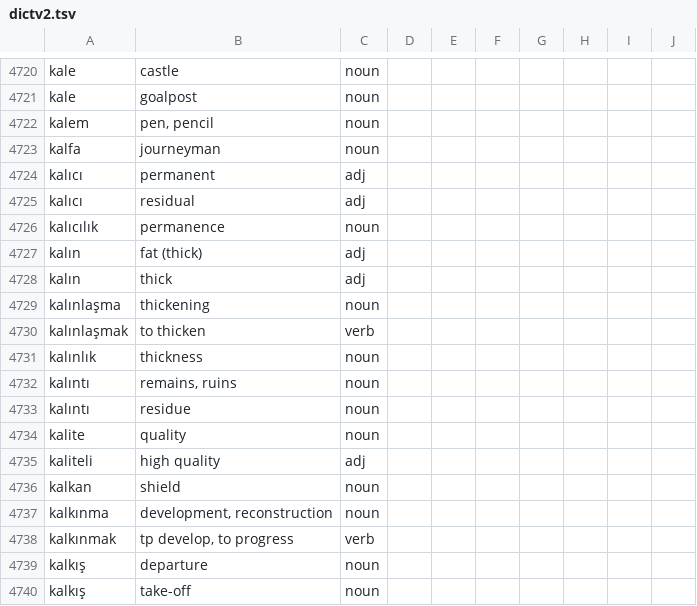
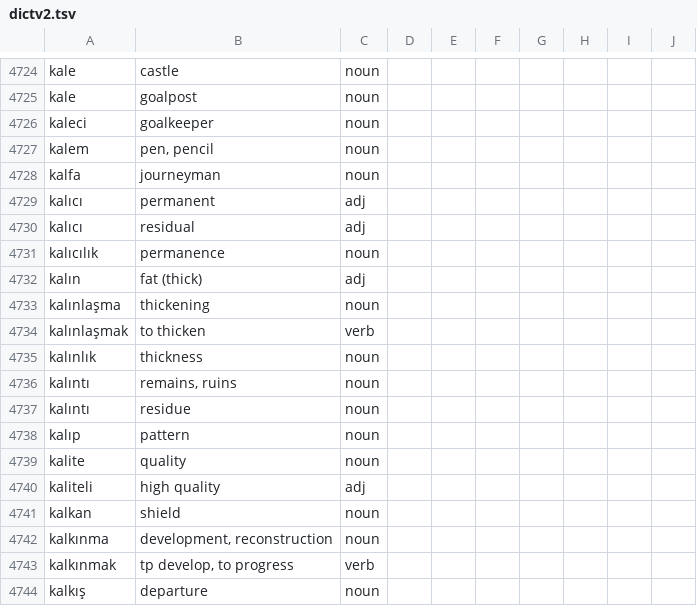
Before and after one commit to baloghe/tr_en_dictionary, a TSV file: input/dictv2.tsv, drawn as a sheet; only a part is shown, gaps mark what is left out; the shorter side is filled out with more unchanged rows; removed rows and columns are numbered as before the commit, all else as after; the diff covers the shown part only; the diff names each change by its address in the sheet, - before the commit and + after, or states it on an @@ line.

```diff
--- a/input/dictv2.tsv
+++ b/input/dictv2.tsv
+row 4726: kaleci | goalkeeper | noun
-row 4728: kalın | thick | adj
+row 4738: kalıp | pattern | noun
```
Also changed, not shown: 4 added rows, 1 removed row and 3 edited cells elsewhere in this file, 2 other files.
